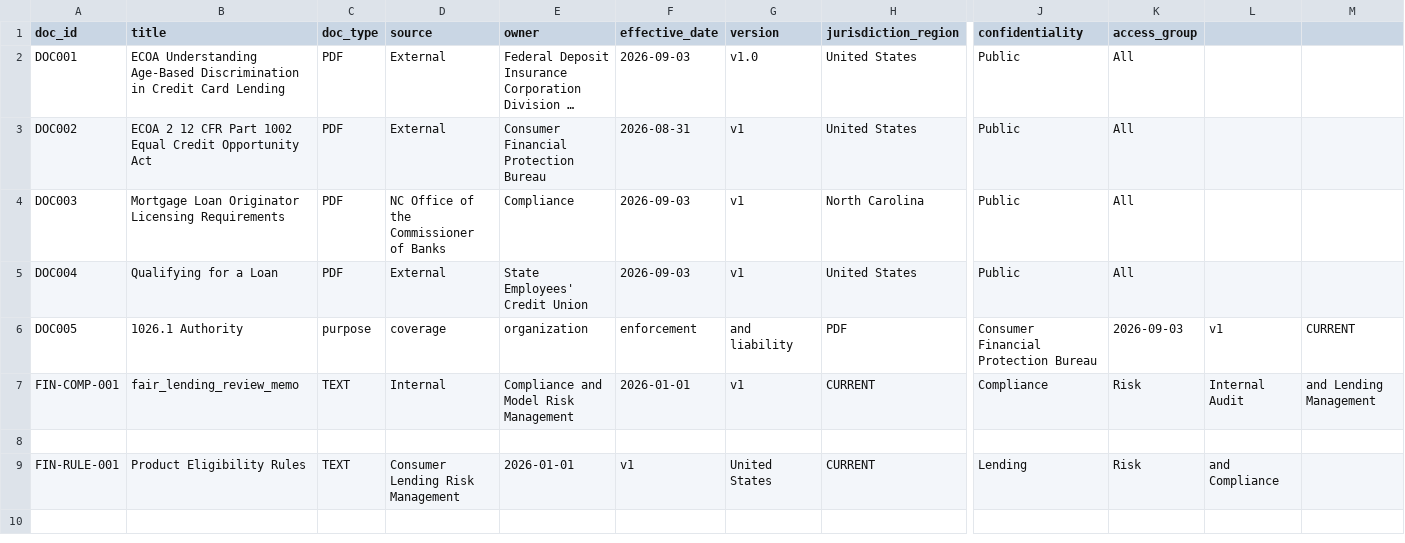
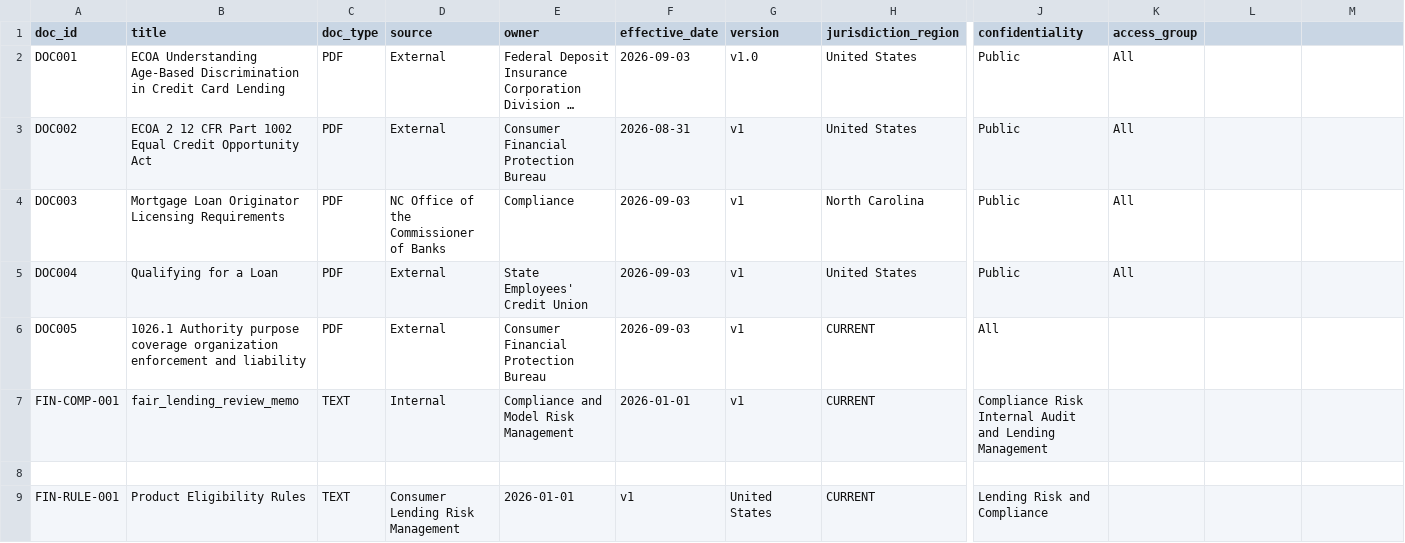
Before and after one commit to WenyaPerry/DSBA6171-Project, a CSV file: metadata/document_metadata.csv, drawn as a sheet; only a part is shown, gaps mark what is left out; long unchanged cells end in …; the diff covers the shown part only; the diff names each change by its address in the sheet, - before the commit and + after, or states it on an @@ line.

Commit message:
Refactor document metadata for clarity
Updated document metadata for DOC005 and FIN-COMP-001 to remove unnecessary commas and improve clarity.

```diff
--- a/metadata/document_metadata.csv
+++ b/metadata/document_metadata.csv
-B6 (title): 1026.1 Authority
+B6 (title): 1026.1 Authority purpose coverage organization enforcement and liability
-C6 (doc_type): purpose
+C6 (doc_type): PDF
-D6 (source): coverage
+D6 (source): External
-E6 (owner): organization
+E6 (owner): Consumer Financial Protection Bureau
-F6 (effective_date): enforcement
+F6 (effective_date): 2026-09-03
-G6 (version): and liability
+G6 (version): v1
-H6 (jurisdiction_region): PDF
+H6 (jurisdiction_region): CURRENT
-J6 (confidentiality): Consumer Financial Protection Bureau
+J6 (confidentiality): All
-K6 (access_group): 2026-09-03
+K6 (access_group): (empty)
-L6: v1
+L6: (empty)
-M6: CURRENT
+M6: (empty)
-J7 (confidentiality): Compliance
+J7 (confidentiality): Compliance Risk Internal Audit and Lending Management
-K7 (access_group): Risk
+K7 (access_group): (empty)
-L7: Internal Audit
+L7: (empty)
-M7: and Lending Management
+M7: (empty)
-J9 (confidentiality): Lending
+J9 (confidentiality): Lending Risk and Compliance
-K9 (access_group): Risk
+K9 (access_group): (empty)
-L9: and Compliance
+L9: (empty)
```
Also changed, not shown: 3 edited cells elsewhere in this file.
